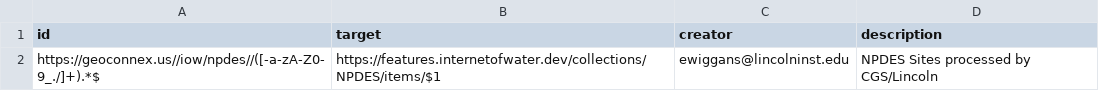
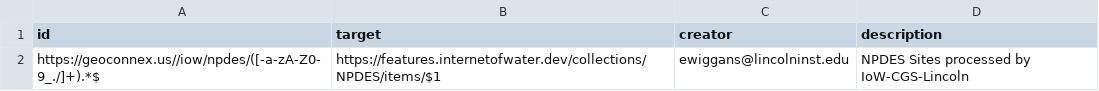
Before and after one commit to internetofwater/pids.geoconnex.us, a CSV file: build/namespaces/iow/npdes/npdes.csv, drawn as a sheet.

Commit message:
Update from https://github.com/internetofwater/geoconnex.us/commit/5b02414524026b477949877cbcf19e4d4f8e380b

```diff
--- a/build/namespaces/iow/npdes/npdes.csv
+++ b/build/namespaces/iow/npdes/npdes.csv
@@ -1,2 +1,2 @@
 id,target,creator,description
-https://geoconnex.us//iow/npdes//([-a-zA-Z0-9_./]+).*$, https://features.internetofwater.dev/collections/NPDES/items/$1, ewiggans@lincolninst.edu, NPDES Sites processed by CGS/Lincoln
+https://geoconnex.us//iow/npdes/([-a-zA-Z0-9_./]+).*$, https://features.internetofwater.dev/collections/NPDES/items/$1, ewiggans@lincolninst.edu, NPDES Sites processed by IoW-CGS-Lincoln
```
Also changed, not shown: 1 other file.
